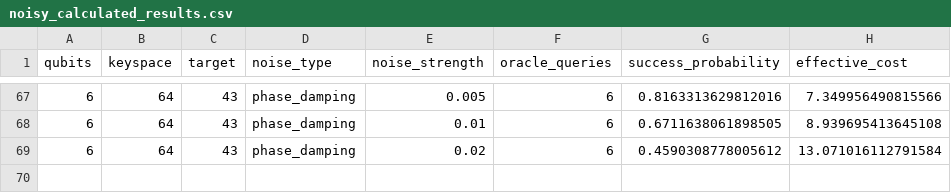
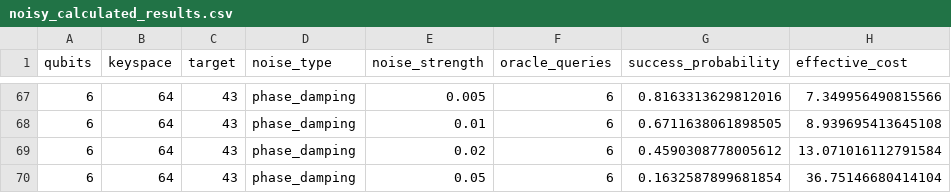
Before and after one commit to siddharthgoli/colab-stuff, a CSV file: test_4_noisy_calculated/noisy_calculated_results.csv, drawn as a sheet; only a part is shown, gaps mark what is left out; the diff names each change by its address in the sheet, - before the commit and + after, or states it on an @@ line.

Commit message:
Test 4: 6q phase_damping 0.050

```diff
--- a/test_4_noisy_calculated/noisy_calculated_results.csv
+++ b/test_4_noisy_calculated/noisy_calculated_results.csv
+row 70: 6 | 64 | 43 | phase_damping | 0.05 | 6 | 0.1632587899681854 | 36.75146680414104
```
